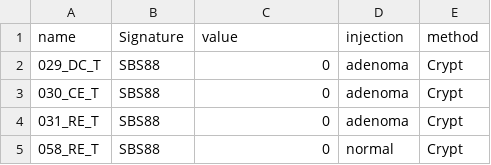
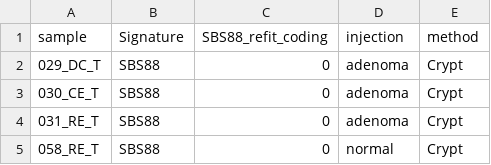
Before and after one commit to laurelhiatt/SEMIColon, a CSV file: scripts/pks/SBS88_refit_coding.csv, drawn as a sheet; only a part is shown.

```diff
--- a/scripts/pks/SBS88_refit_coding.csv
+++ b/scripts/pks/SBS88_refit_coding.csv
@@ -1,2 +1,2 @@
-"name","Signature","value","injection","method"
+"sample","Signature","SBS88_refit_coding","injection","method"
 "029_DC_T","SBS88",0,"adenoma","Crypt"
```
Also changed, not shown: scripts/pks/ID18_refit_coding.csv, scripts/pks/colibactin_driver_gene_snvs.csv, 10 other files.
